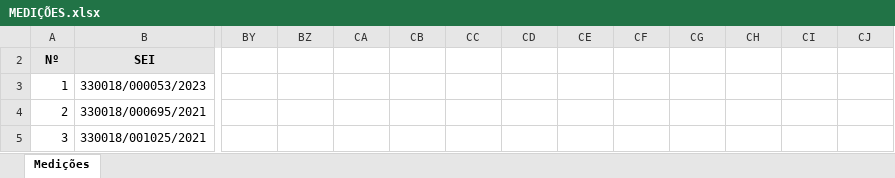
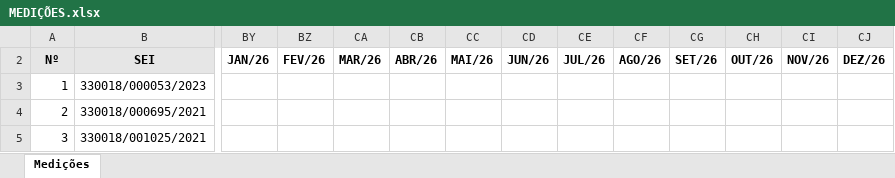
Before and after one commit to flavioalmeidamatos/MEDICOES, an Excel workbook: MEDIÇÕES.xlsx, sheet Medições, drawn as a sheet; only a part is shown, gaps mark what is left out; values as stored, in another font and other column widths than the file's, no borders; table styles not drawn; the diff names each change by its address in the sheet, - before the commit and + after, or states it on an @@ line.

```diff
--- a/MEDIÇÕES.xlsx (sheet Medições)
+++ b/MEDIÇÕES.xlsx (sheet Medições)
-BY2: (empty)
+BY2: JAN/26
-BZ2: (empty)
+BZ2: FEV/26
-CA2: (empty)
+CA2: MAR/26
-CB2: (empty)
+CB2: ABR/26
-CC2: (empty)
+CC2: MAI/26
-CD2: (empty)
+CD2: JUN/26
-CE2: (empty)
+CE2: JUL/26
-CF2: (empty)
+CF2: AGO/26
-CG2: (empty)
+CG2: SET/26
-CH2: (empty)
+CH2: OUT/26
-CI2: (empty)
+CI2: NOV/26
-CJ2: (empty)
+CJ2: DEZ/26
```
